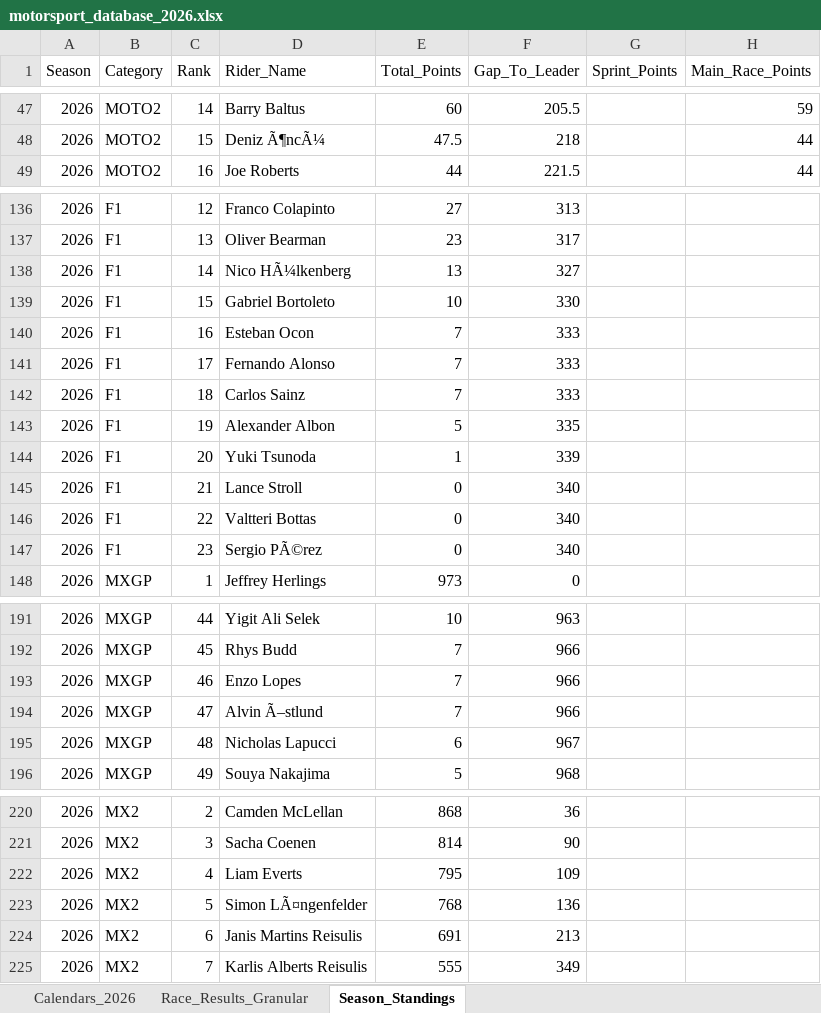
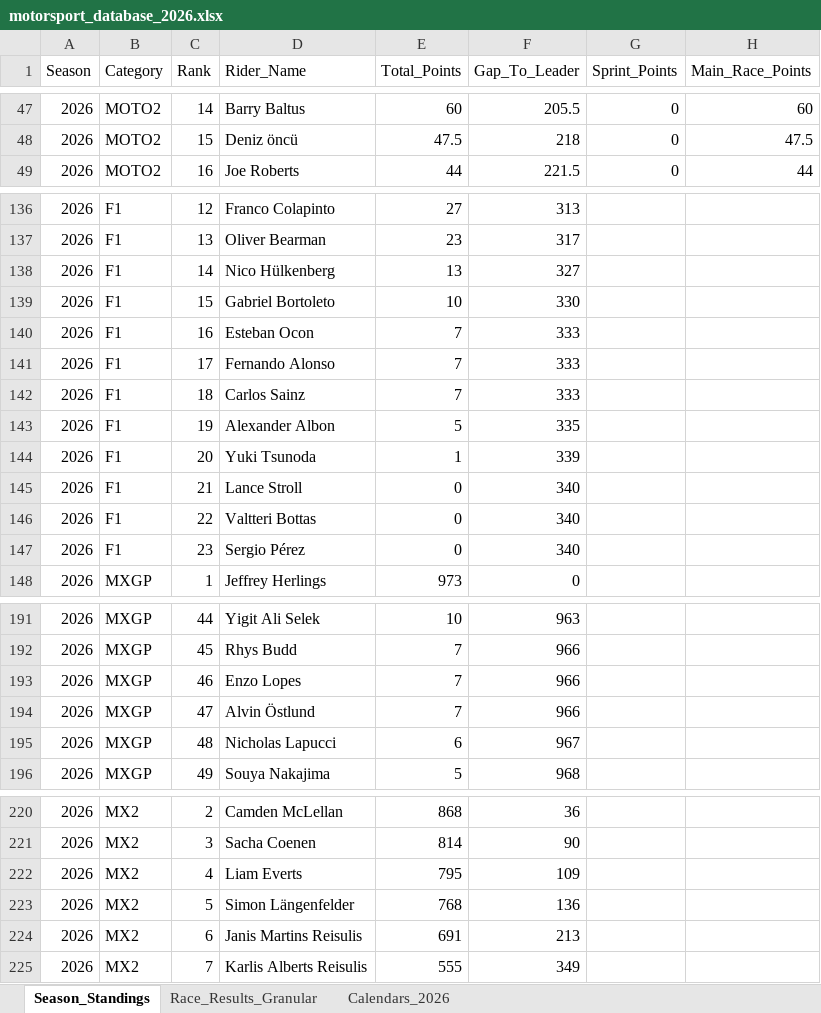
Before and after one commit to ziog2/overrevving, an Excel workbook: exports/motorsport_database_2026.xlsx, sheet Season_Standings, drawn as a sheet; only a part is shown, gaps mark what is left out; values as stored, in another font and other column widths than the file's, no cell formats; the diff covers the shown part only; the diff names each change by its address in the sheet, - before the commit and + after, or states it on an @@ line.

```diff
--- a/exports/motorsport_database_2026.xlsx (sheet Season_Standings)
+++ b/exports/motorsport_database_2026.xlsx (sheet Season_Standings)
@@ sheet tab order changed: Season_Standings | Race_Results_Granular | Calendars_2026 @@
-G47:G49 (Sprint_Points): (empty)
+G47:G49 (Sprint_Points): 0
-H47 (Main_Race_Points): 59
+H47 (Main_Race_Points): 60
-D48 (Rider_Name): Deniz Ã¶ncÃ¼
+D48 (Rider_Name): Deniz öncü
-H48 (Main_Race_Points): 44
+H48 (Main_Race_Points): 47.5
-D138 (Rider_Name): Nico HÃ¼lkenberg
+D138 (Rider_Name): Nico Hülkenberg
-D147 (Rider_Name): Sergio PÃ©rez
+D147 (Rider_Name): Sergio Pérez
-D194 (Rider_Name): Alvin Ã–stlund
+D194 (Rider_Name): Alvin Östlund
-D223 (Rider_Name): Simon LÃ¤ngenfelder
+D223 (Rider_Name): Simon Längenfelder
```
Also changed, not shown: other rows of this sheet, sheet Race_Results_Granular, sheet Calendars_2026, cell formats, 13 other files.
